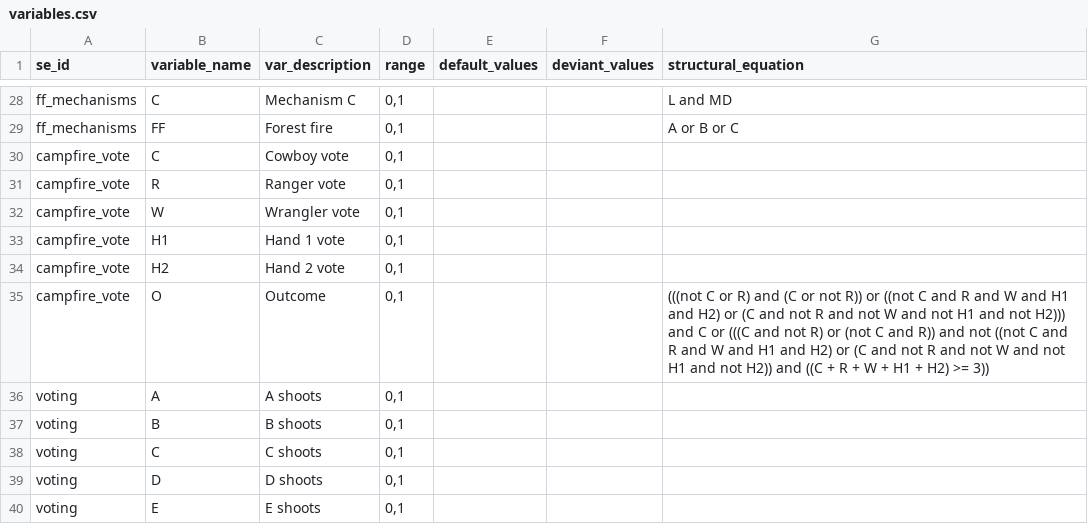
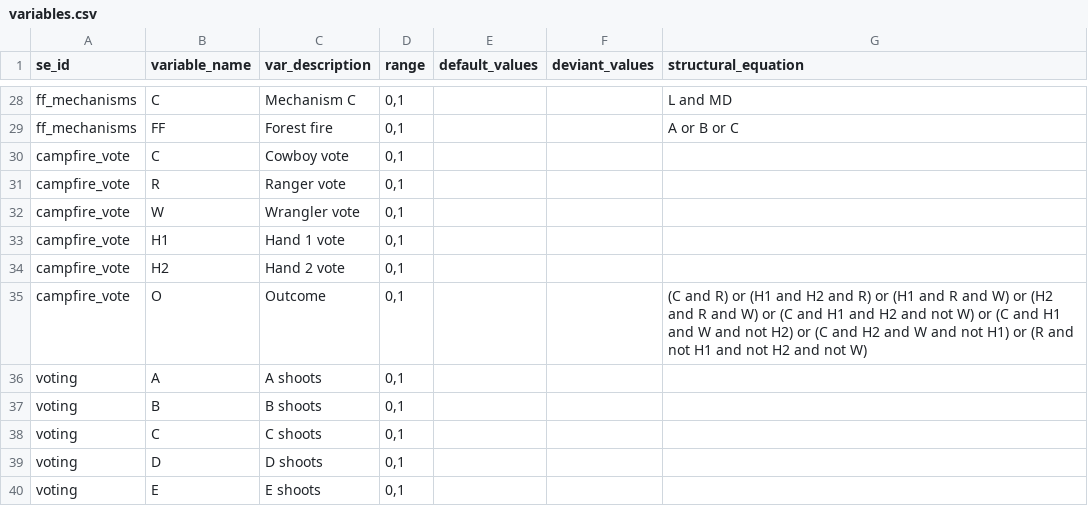
Before and after one commit to christianodenwald/causality_checker, a CSV file: data/variables.csv, drawn as a sheet; only a part is shown, gaps mark what is left out.

```diff
--- a/data/variables.csv
+++ b/data/variables.csv
@@ -34,3 +34,3 @@ campfire_vote,H1,Hand 1 vote,"0,1",,,
 campfire_vote,H2,Hand 2 vote,"0,1",,,
-campfire_vote,O,Outcome,"0,1",,,(((not C or R) and (C or not R)) or ((not C and R and W and H1 and H2) or (C and not R and not W and not H1 and not H2))) and C or (((C and not R) or (not C and R)) and not ((not C and R and W and H1 and H2) or (C and not R and not W and not H1 and not H2)) and ((C + R + W + H1 + H2) >= 3))
+campfire_vote,O,Outcome,"0,1",,,(C and R) or (H1 and H2 and R) or (H1 and R and W) or (H2 and R and W) or (C and H1 and H2 and not W) or (C and H1 and W and not H2) or (C and H2 and W and not H1) or (R and not H1 and not H2 and not W)
 voting,A,A shoots,"0,1",,,
```
Also changed, not shown: data/queries.csv, data/vignettes.csv.
